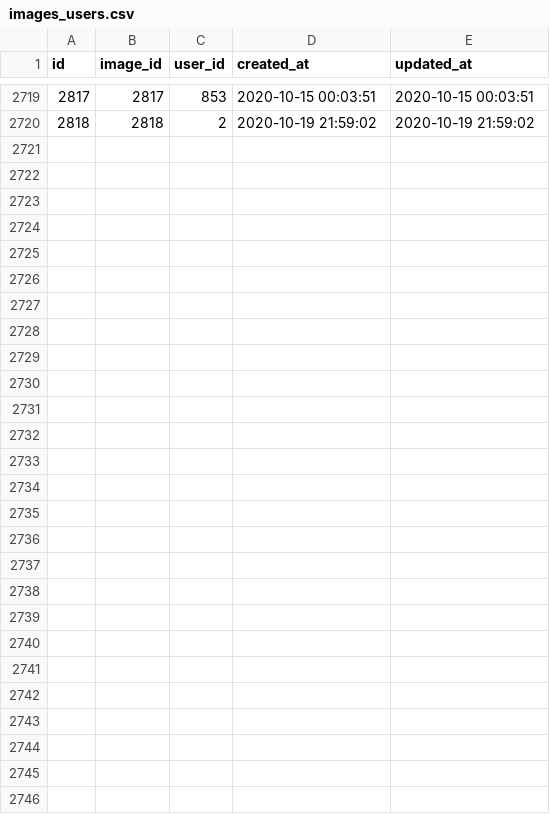
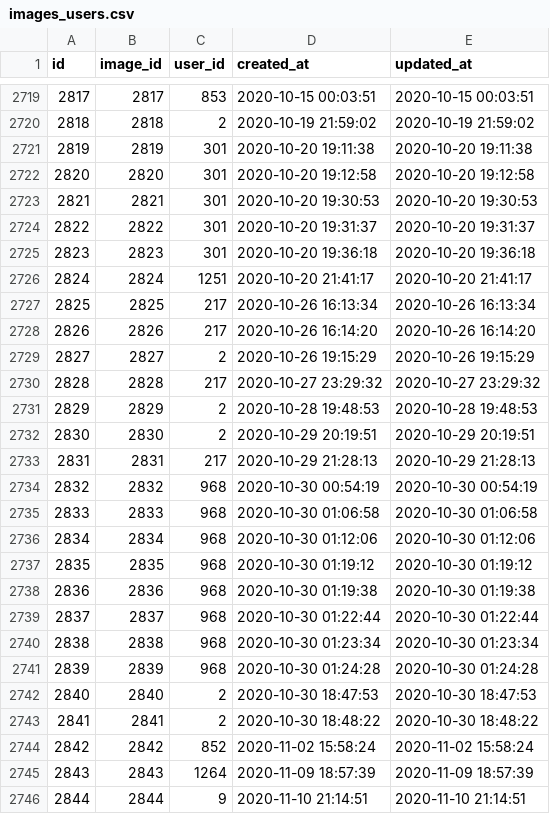
Before and after one commit to timgut/marketing-toolkit, a CSV file: db/paperclip/data/images_users.csv, drawn as a sheet; only a part is shown, gaps mark what is left out; the diff names each change by its address in the sheet, - before the commit and + after, or states it on an @@ line.

```diff
--- a/db/paperclip/data/images_users.csv
+++ b/db/paperclip/data/images_users.csv
+row 2721: 2819 | 2819 | 301 | 2020-10-20 19:11:38 | 2020-10-20 19:11:38
+row 2722: 2820 | 2820 | 301 | 2020-10-20 19:12:58 | 2020-10-20 19:12:58
+row 2723: 2821 | 2821 | 301 | 2020-10-20 19:30:53 | 2020-10-20 19:30:53
+row 2724: 2822 | 2822 | 301 | 2020-10-20 19:31:37 | 2020-10-20 19:31:37
+row 2725: 2823 | 2823 | 301 | 2020-10-20 19:36:18 | 2020-10-20 19:36:18
+row 2726: 2824 | 2824 | 1251 | 2020-10-20 21:41:17 | 2020-10-20 21:41:17
+row 2727: 2825 | 2825 | 217 | 2020-10-26 16:13:34 | 2020-10-26 16:13:34
+row 2728: 2826 | 2826 | 217 | 2020-10-26 16:14:20 | 2020-10-26 16:14:20
+row 2729: 2827 | 2827 | 2 | 2020-10-26 19:15:29 | 2020-10-26 19:15:29
+row 2730: 2828 | 2828 | 217 | 2020-10-27 23:29:32 | 2020-10-27 23:29:32
+row 2731: 2829 | 2829 | 2 | 2020-10-28 19:48:53 | 2020-10-28 19:48:53
+row 2732: 2830 | 2830 | 2 | 2020-10-29 20:19:51 | 2020-10-29 20:19:51
+row 2733: 2831 | 2831 | 217 | 2020-10-29 21:28:13 | 2020-10-29 21:28:13
+row 2734: 2832 | 2832 | 968 | 2020-10-30 00:54:19 | 2020-10-30 00:54:19
+row 2735: 2833 | 2833 | 968 | 2020-10-30 01:06:58 | 2020-10-30 01:06:58
+row 2736: 2834 | 2834 | 968 | 2020-10-30 01:12:06 | 2020-10-30 01:12:06
+row 2737: 2835 | 2835 | 968 | 2020-10-30 01:19:12 | 2020-10-30 01:19:12
+row 2738: 2836 | 2836 | 968 | 2020-10-30 01:19:38 | 2020-10-30 01:19:38
+row 2739: 2837 | 2837 | 968 | 2020-10-30 01:22:44 | 2020-10-30 01:22:44
+row 2740: 2838 | 2838 | 968 | 2020-10-30 01:23:34 | 2020-10-30 01:23:34
+row 2741: 2839 | 2839 | 968 | 2020-10-30 01:24:28 | 2020-10-30 01:24:28
+row 2742: 2840 | 2840 | 2 | 2020-10-30 18:47:53 | 2020-10-30 18:47:53
+row 2743: 2841 | 2841 | 2 | 2020-10-30 18:48:22 | 2020-10-30 18:48:22
+row 2744: 2842 | 2842 | 852 | 2020-11-02 15:58:24 | 2020-11-02 15:58:24
+row 2745: 2843 | 2843 | 1264 | 2020-11-09 18:57:39 | 2020-11-09 18:57:39
+row 2746: 2844 | 2844 | 9 | 2020-11-10 21:14:51 | 2020-11-10 21:14:51
```
Also changed, not shown: db/paperclip/data/campaigns_users.csv, db/paperclip/data/document_urls.csv, 8 other files.
